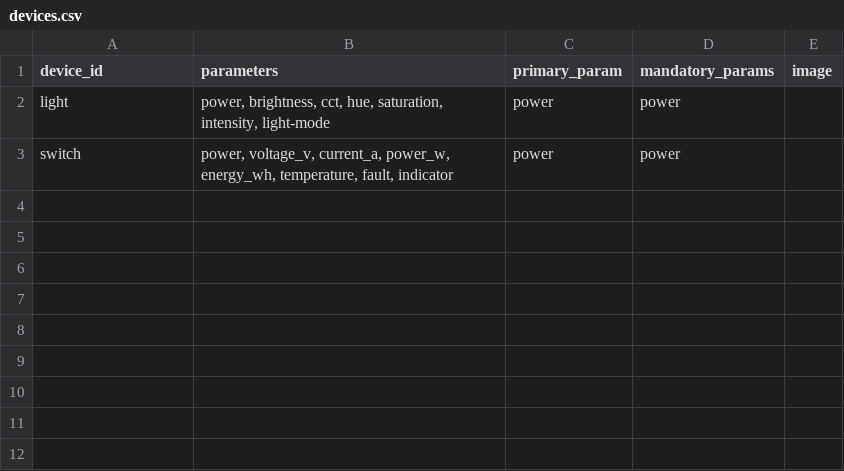
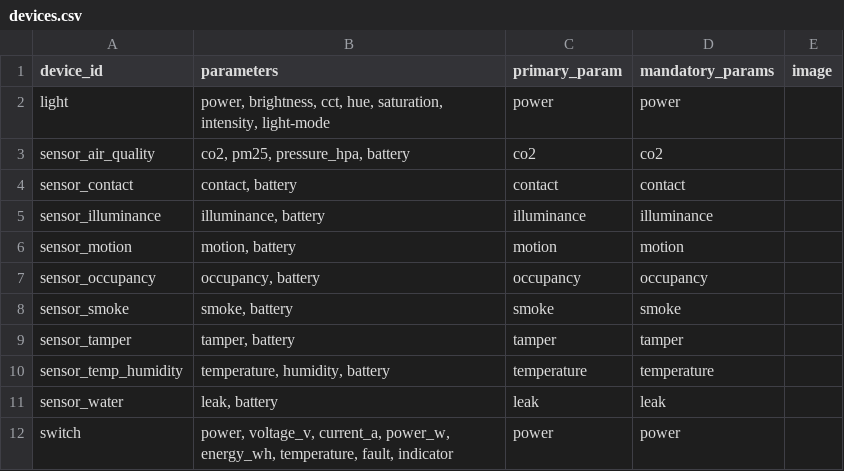
Before and after one commit to espressif/esp-minihub, a CSV file: components/minihub_device_widget/model/devices.csv, drawn as a sheet.

Commit message:
feat(widget): add sensor catalog types and plugin icon overrides
Ship contact, motion, occupancy, leak, smoke, illuminance, temp/humidity, air quality, and tamper as Hub classes with avatars, and honor devices.json icon overrides at generate time.

```diff
--- a/components/minihub_device_widget/model/devices.csv
+++ b/components/minihub_device_widget/model/devices.csv
@@ -2,2 +2,11 @@ device_id,parameters,primary_param,mandatory_params,image
 light,"power, brightness, cct, hue, saturation, intensity, light-mode",power,power,
+sensor_air_quality,"co2, pm25, pressure_hpa, battery",co2,co2,
+sensor_contact,"contact, battery",contact,contact,
+sensor_illuminance,"illuminance, battery",illuminance,illuminance,
+sensor_motion,"motion, battery",motion,motion,
+sensor_occupancy,"occupancy, battery",occupancy,occupancy,
+sensor_smoke,"smoke, battery",smoke,smoke,
+sensor_tamper,"tamper, battery",tamper,tamper,
+sensor_temp_humidity,"temperature, humidity, battery",temperature,temperature,
+sensor_water,"leak, battery",leak,leak,
 switch,"power, voltage_v, current_a, power_w, energy_wh, temperature, fault, indicator",power,power,
```
Also changed, not shown: components/minihub_device_widget/model/parameters.csv, 17 other files.
